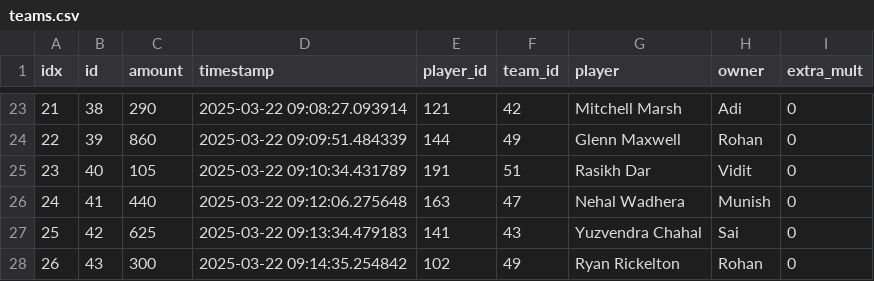
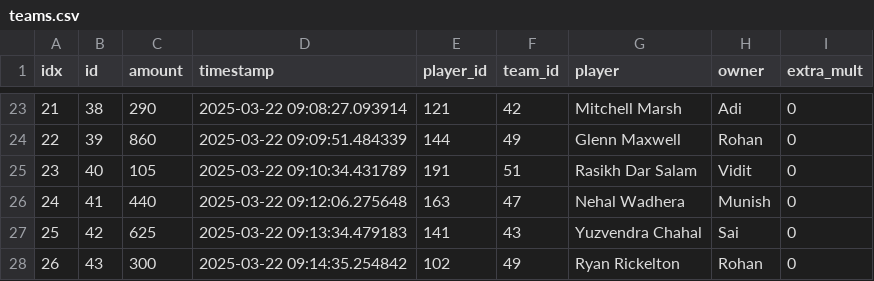
Before and after one commit to Avinash9271/ipl-dv, a CSV file: teams.csv, drawn as a sheet; only a part is shown, gaps mark what is left out.

Commit message:
wth

```diff
--- a/teams.csv
+++ b/teams.csv
@@ -24,3 +24,3 @@ idx,id,amount,timestamp,player_id,team_id,player,owner,extra_mult
 22,39,860,2025-03-22 09:09:51.484339,144,49,Glenn Maxwell,Rohan,0
-23,40,105,2025-03-22 09:10:34.431789,191,51,Rasikh Dar,Vidit,0
+23,40,105,2025-03-22 09:10:34.431789,191,51,Rasikh Dar Salam,Vidit,0
 24,41,440,2025-03-22 09:12:06.275648,163,47,Nehal Wadhera,Munish,0
```
